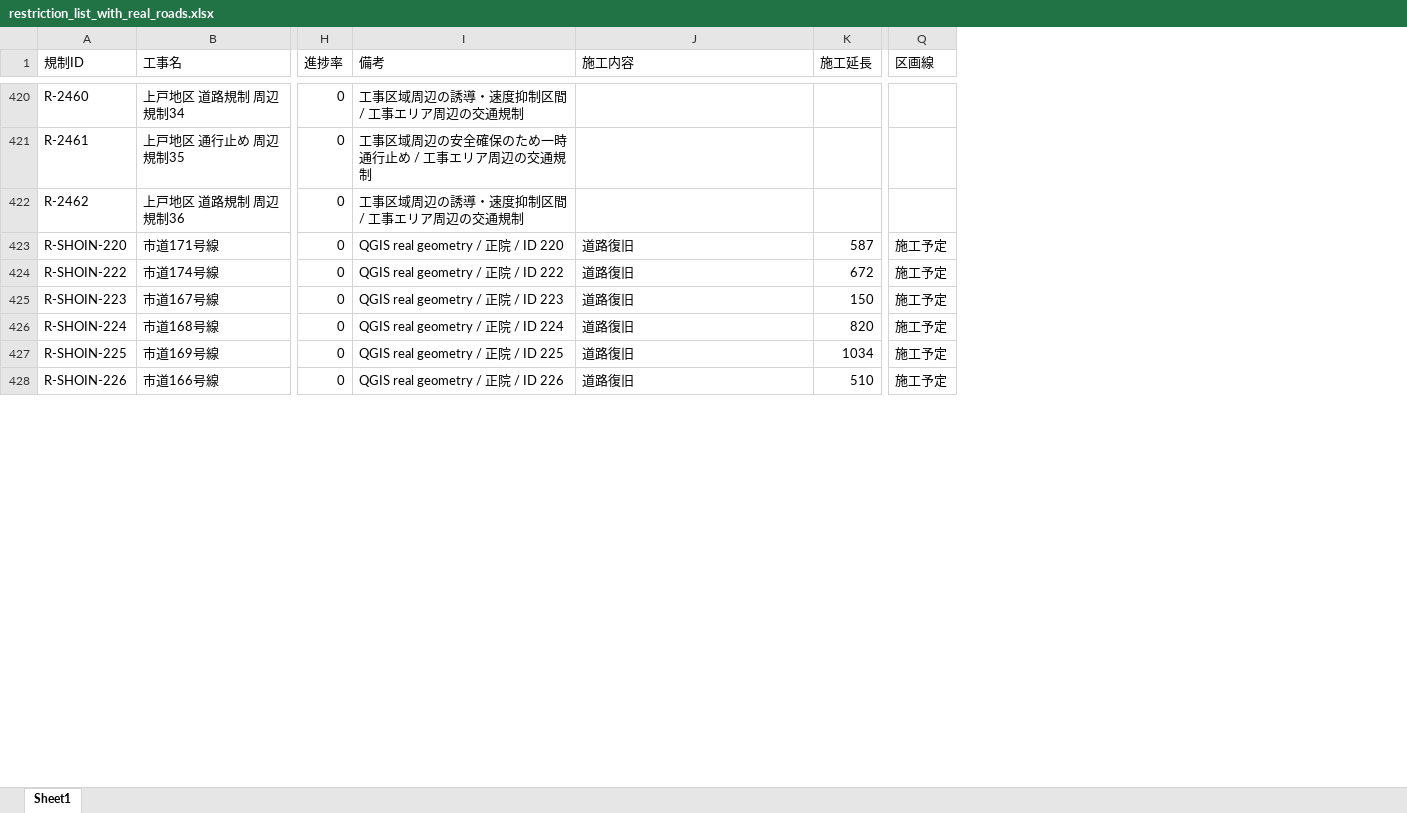
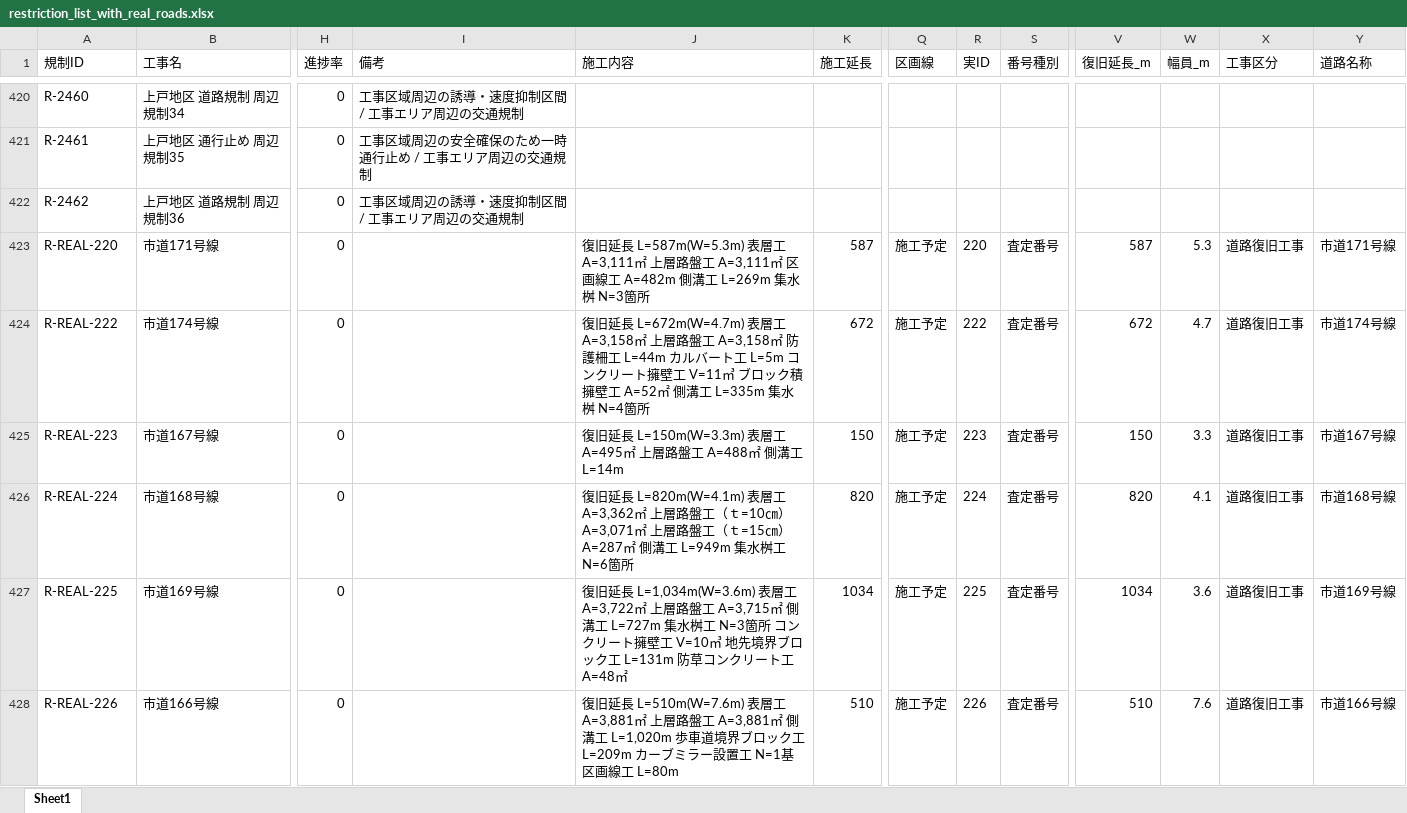
Before and after one commit to tamirzolbayar/suzugis-current, an Excel workbook: data/excel/restriction_list_with_real_roads.xlsx, sheet Sheet1, drawn as a sheet; only a part is shown, gaps mark what is left out; values as stored, in another font and other column widths than the file's, no borders; the diff covers the shown part only; the diff names each change by its address in the sheet, - before the commit and + after, or states it on an @@ line.

```diff
--- a/data/excel/restriction_list_with_real_roads.xlsx (sheet Sheet1)
+++ b/data/excel/restriction_list_with_real_roads.xlsx (sheet Sheet1)
+column R (実ID), rows 423-428: 220 | 222 | 223 | 224 | 225 | 226
+column S (番号種別), rows 423-428: all 査定番号
+column V (復旧延長_m), rows 423-428: 587 | 672 | 150 | 820 | 1034 | 510
+column W (幅員_m), rows 423-428: 5.3 | 4.7 | 3.3 | 4.1 | 3.6 | 7.6
+column X (工事区分), rows 423-428: all 道路復旧工事
+column Y (道路名称), rows 423-428: 市道171号線 | 市道174号線 | 市道167号線 | 市道168号線 | 市道169号線 | 市道166号線
-A423 (規制ID): R-SHOIN-220
+A423 (規制ID): R-REAL-220
-I423 (備考): QGIS real geometry / 正院 / ID 220
+I423 (備考): (empty)
-J423 (施工内容): 道路復旧
+J423 (施工内容): 復旧延⾧ L=587m(W=5.3m) 表層工 A=3,111㎡ 上層路盤工 A=3,111㎡ 区画線工 A=482m 側溝工 L=269m 集水桝 N=3箇所
-A424 (規制ID): R-SHOIN-222
+A424 (規制ID): R-REAL-222
-I424 (備考): QGIS real geometry / 正院 / ID 222
+I424 (備考): (empty)
-J424 (施工内容): 道路復旧
+J424 (施工内容): 復旧延⾧ L=672m(W=4.7m) 表層工 A=3,158㎡ 上層路盤工 A=3,158㎡ 防護柵工 L=44m カルバート工 L=5m コンクリート擁壁工 V=11㎥ ブロック積擁壁工 A=52㎡ 側溝工 L=335m 集水桝 N=4箇所
-A425 (規制ID): R-SHOIN-223
+A425 (規制ID): R-REAL-223
-I425 (備考): QGIS real geometry / 正院 / ID 223
+I425 (備考): (empty)
-J425 (施工内容): 道路復旧
+J425 (施工内容): 復旧延⾧ L=150m(W=3.3m) 表層工 A=495㎡ 上層路盤工 A=488㎡ 側溝工 L=14m
-A426 (規制ID): R-SHOIN-224
+A426 (規制ID): R-REAL-224
-I426 (備考): QGIS real geometry / 正院 / ID 224
+I426 (備考): (empty)
-J426 (施工内容): 道路復旧
+J426 (施工内容): 復旧延⾧ L=820m(W=4.1m) 表層工 A=3,362㎡ 上層路盤工（ｔ=10㎝） A=3,071㎡ 上層路盤工（ｔ=15㎝） A=287㎡ 側溝工 L=949m 集水桝工 N=6箇所
-A427 (規制ID): R-SHOIN-225
+A427 (規制ID): R-REAL-225
-I427 (備考): QGIS real geometry / 正院 / ID 225
+I427 (備考): (empty)
-J427 (施工内容): 道路復旧
+J427 (施工内容): 復旧延⾧ L=1,034m(W=3.6m) 表層工 A=3,722㎡ 上層路盤工 A=3,715㎡ 側溝工 L=727m 集水桝工 N=3箇所 コンクリート擁壁工 V=10㎥ 地先境界ブロック工 L=131m 防草コンクリート工 A=48㎡
-A428 (規制ID): R-SHOIN-226
+A428 (規制ID): R-REAL-226
-I428 (備考): QGIS real geometry / 正院 / ID 226
+I428 (備考): (empty)
-J428 (施工内容): 道路復旧
+J428 (施工内容): 復旧延⾧ L=510m(W=7.6m) 表層工 A=3,881㎡ 上層路盤工 A=3,881㎡ 側溝工 L=1,020m 歩車道境界ブロック工 L=209m カーブミラー設置工 N=1基 区画線工 L=80m
```
Also changed, not shown: 316 edited cells elsewhere in this sheet, data/excel/real_road_construction_master.xlsx, 3 other files.
